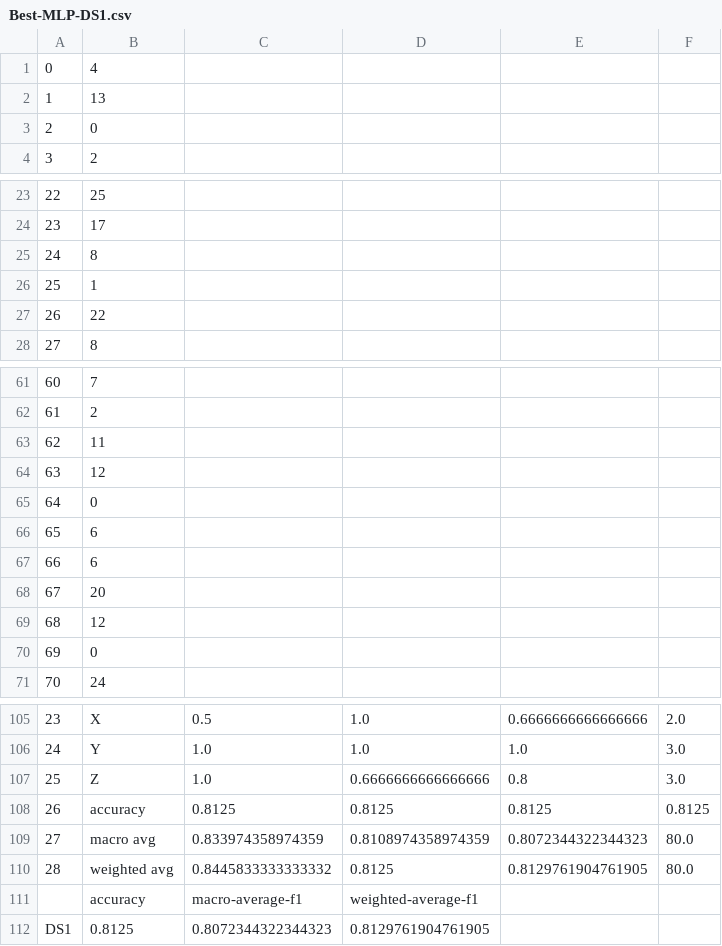
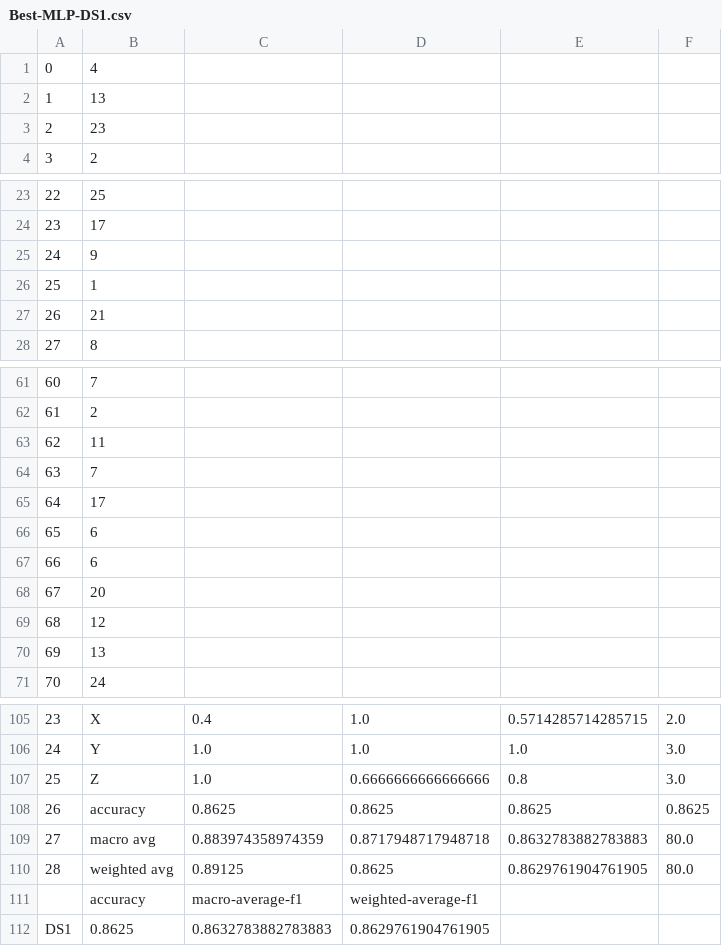
Before and after one commit to rickytechnip/yukunfeng, a CSV file: output/Best-MLP-DS1.csv, drawn as a sheet; only a part is shown, gaps mark what is left out; the diff covers the shown part only.

```diff
--- a/output/Best-MLP-DS1.csv
+++ b/output/Best-MLP-DS1.csv
@@ -2,3 +2,3 @@
 1,13
-2,0
+2,23
 3,2
@@ -24,5 +24,5 @@
 23,17
-24,8
+24,9
 25,1
-26,22
+26,21
 27,8
@@ -63,4 +63,4 @@
 62,11
-63,12
-64,0
+63,7
+64,17
 65,6
@@ -69,3 +69,3 @@
 68,12
-69,0
+69,13
 70,24
@@ -105,8 +105,8 @@
-23,X,0.5,1.0,0.6666666666666666,2.0
+23,X,0.4,1.0,0.5714285714285715,2.0
 24,Y,1.0,1.0,1.0,3.0
 25,Z,1.0,0.6666666666666666,0.8,3.0
-26,accuracy,0.8125,0.8125,0.8125,0.8125
-27,macro avg,0.833974358974359,0.8108974358974359,0.8072344322344323,80.0
-28,weighted avg,0.8445833333333332,0.8125,0.8129761904761905,80.0
+26,accuracy,0.8625,0.8625,0.8625,0.8625
+27,macro avg,0.883974358974359,0.8717948717948718,0.8632783882783883,80.0
+28,weighted avg,0.89125,0.8625,0.8629761904761905,80.0
 ,accuracy,macro-average-f1,weighted-average-f1
-DS1,0.8125,0.8072344322344323,0.8129761904761905
+DS1,0.8625,0.8632783882783883,0.8629761904761905
```
Also changed, not shown: 30 edited cells elsewhere in this file, 2 other files.
